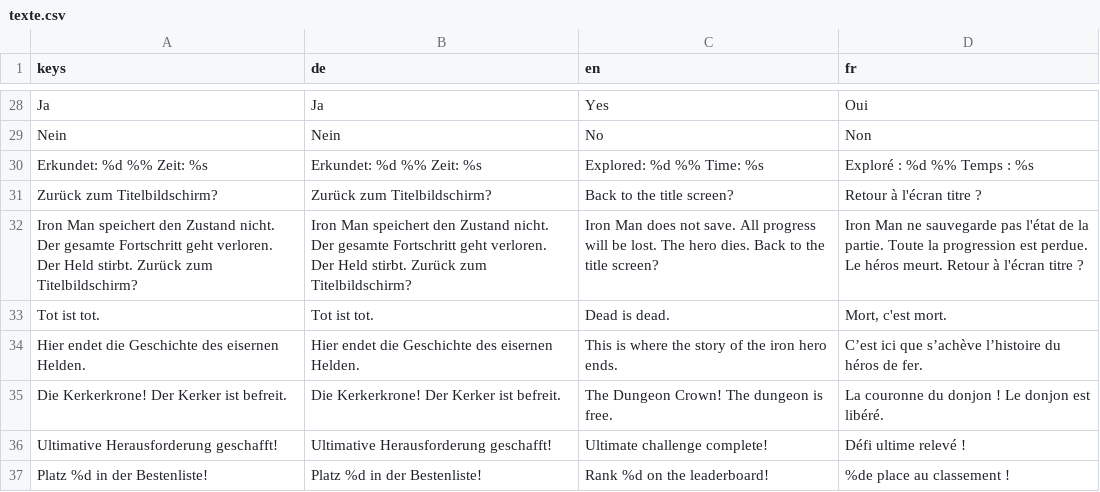
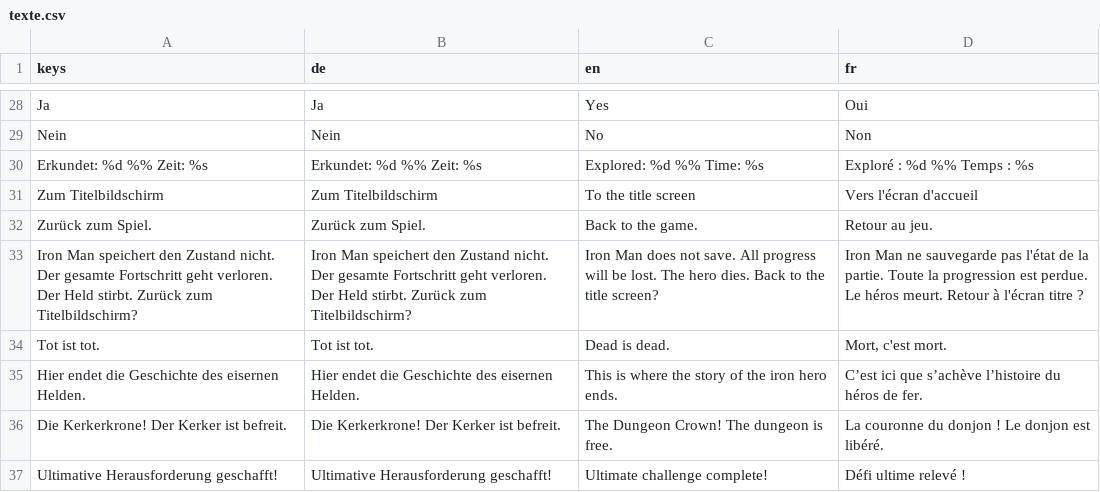
Before and after one commit to BarSieg/games, a CSV file: 06-kerkerheld/texte.csv, drawn as a sheet; only a part is shown, gaps mark what is left out; the shorter side is filled out with more unchanged rows; removed rows and columns are numbered as before the commit, all else as after; the diff names each change by its address in the sheet, - before the commit and + after, or states it on an @@ line.

```diff
--- a/06-kerkerheld/texte.csv
+++ b/06-kerkerheld/texte.csv
-row 31: Zurück zum Titelbildschirm? | Zurück zum Titelbildschirm? | Back to the title screen? | Retour à l'écran titre ?
+row 31: Zum Titelbildschirm | Zum Titelbildschirm | To the title screen | Vers l'écran d'accueil
+row 32: Zurück zum Spiel. | Zurück zum Spiel. | Back to the game. | Retour au jeu.
```
Also changed, not shown: 9 other files.
